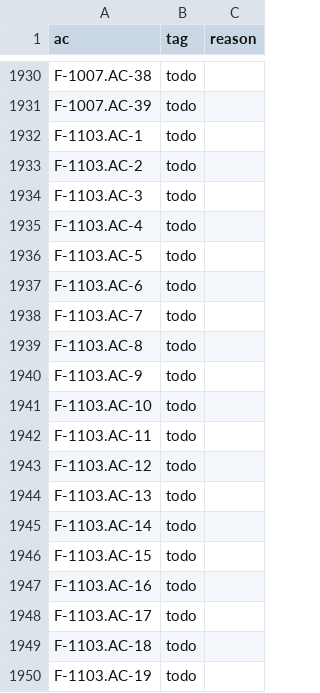
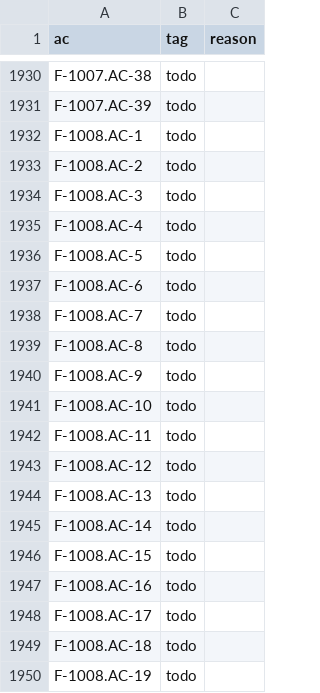
Before and after one commit to remote-oss/remote, a TSV file: docs/architecture/catalogue/coverage-containers-r2.tsv, drawn as a sheet; only a part is shown, gaps mark what is left out; the shorter side is filled out with more unchanged rows; the diff covers the shown part only.

Commit message:
tools, catalogue: F-2508's two criteria back as core lines, F-1008 into the containers-r2 set with its lines, and the reference-only note widened (card #3254, daedalus's rulings)

```diff
--- a/docs/architecture/catalogue/coverage-containers-r2.tsv
+++ b/docs/architecture/catalogue/coverage-containers-r2.tsv
@@ -1931 +1931,20 @@ F-1007.AC-38	todo
 F-1007.AC-39	todo	
+F-1008.AC-1	todo	
+F-1008.AC-2	todo	
+F-1008.AC-3	todo	
+F-1008.AC-4	todo	
+F-1008.AC-5	todo	
+F-1008.AC-6	todo	
+F-1008.AC-7	todo	
+F-1008.AC-8	todo	
+F-1008.AC-9	todo	
+F-1008.AC-10	todo	
+F-1008.AC-11	todo	
+F-1008.AC-12	todo	
+F-1008.AC-13	todo	
+F-1008.AC-14	todo	
+F-1008.AC-15	todo	
+F-1008.AC-16	todo	
+F-1008.AC-17	todo	
+F-1008.AC-18	todo	
+F-1008.AC-19	todo	
```
Also changed, not shown: 19 added rows elsewhere in this file, docs/architecture/catalogue.tsv, docs/architecture/catalogue/coverage-slice1.tsv, 3 other files.
